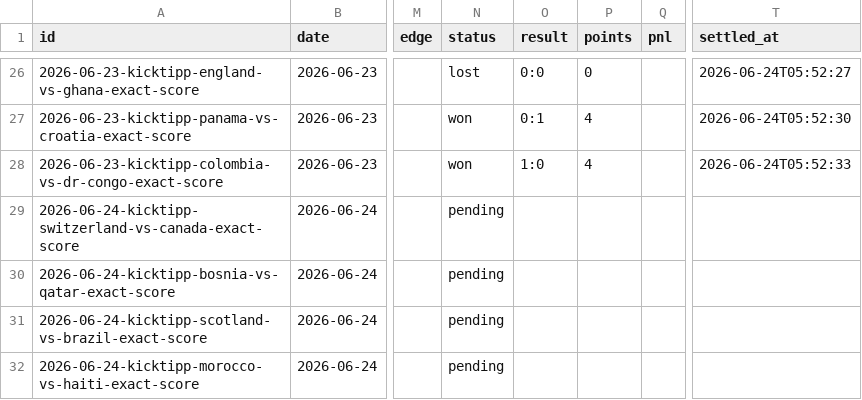
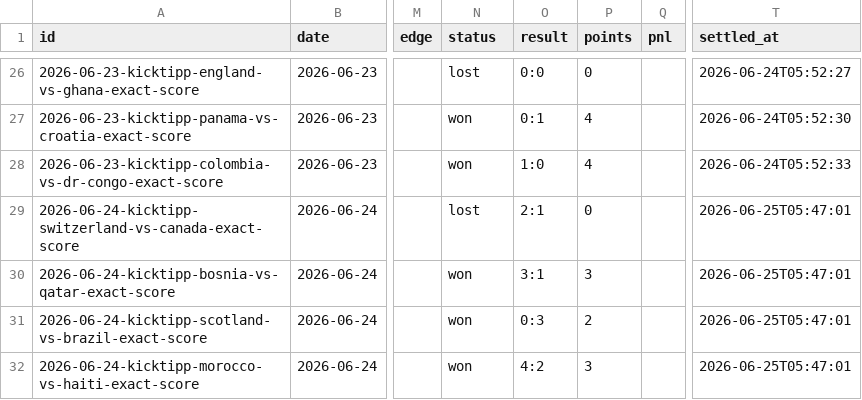
Before and after one commit to wojnarex/Bukmaicher, a CSV file: state/history.csv, drawn as a sheet; only a part is shown, gaps mark what is left out; the diff covers the shown part only; the diff names each change by its address in the sheet, - before the commit and + after, or states it on an @@ line.

```diff
--- a/state/history.csv
+++ b/state/history.csv
-N29 (status): pending
+N29 (status): lost
-O29 (result): (empty)
+O29 (result): 2:1
-P29 (points): (empty)
+P29 (points): 0
-T29:T32 (settled_at): (empty)
+T29:T32 (settled_at): 2026-06-25T05:47:01
-N30:N32 (status): pending
+N30:N32 (status): won
-O30 (result): (empty)
+O30 (result): 3:1
-P30 (points): (empty)
+P30 (points): 3
-O31 (result): (empty)
+O31 (result): 0:3
-P31 (points): (empty)
+P31 (points): 2
-O32 (result): (empty)
+O32 (result): 4:2
-P32 (points): (empty)
+P32 (points): 3
```
Also changed, not shown: 7 added rows and 8 edited cells elsewhere in this file, 5 other files.
